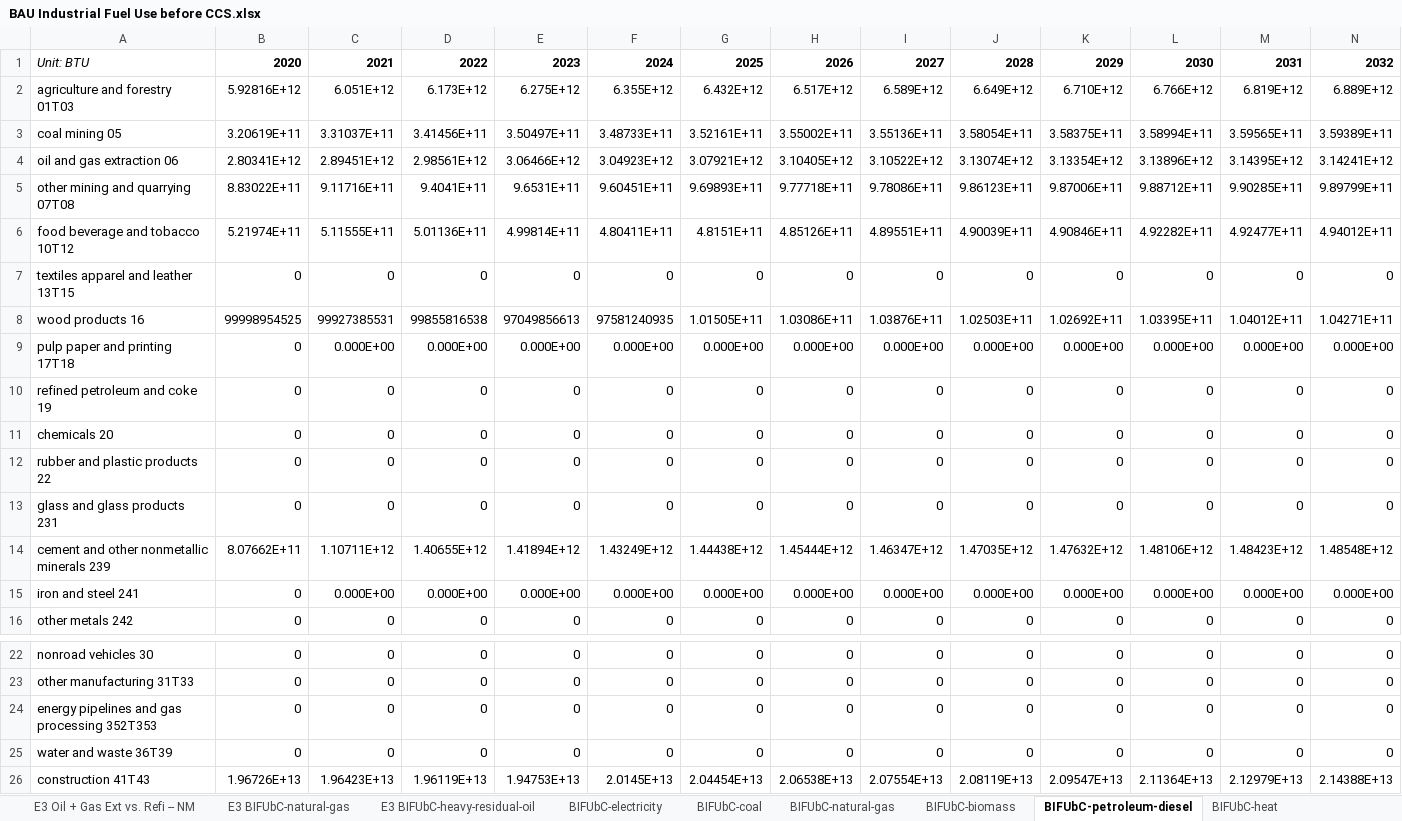
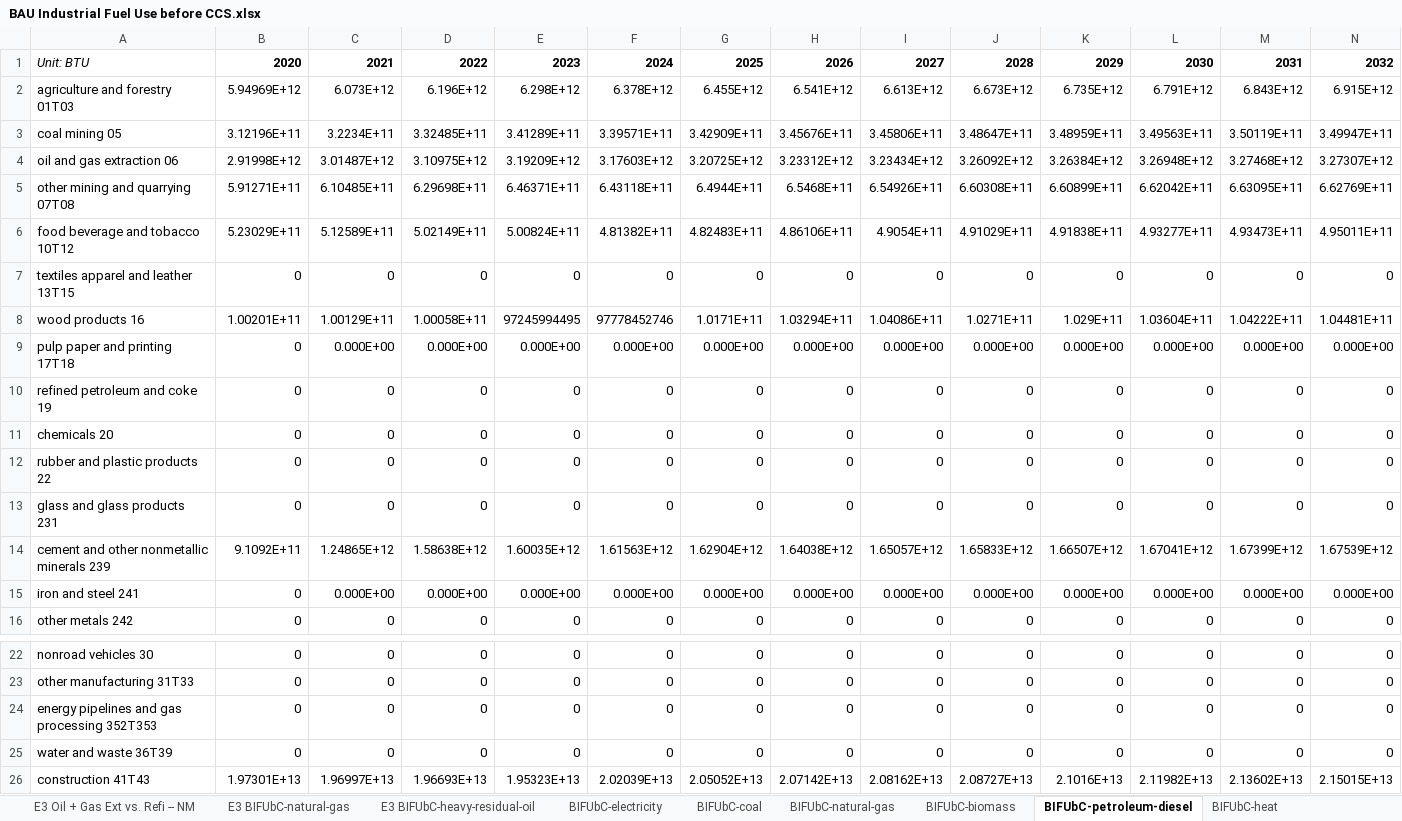
Before and after one commit to EnergyInnovation/eps-colorado, an Excel workbook: InputData/indst/BIFUbC/BAU Industrial Fuel Use before CCS.xlsx, sheet BIFUbC-petroleum-diesel, drawn as a sheet; only a part is shown, gaps mark what is left out; values as stored, in another font and other column widths than the file's, no borders; removed rows and columns are numbered as before the commit, all else as after; rows hold the shown columns only; the diff names each change by its address in the sheet, - before the commit and + after, or states it on an @@ line.

```diff
--- a/InputData/indst/BIFUbC/BAU Industrial Fuel Use before CCS.xlsx (sheet BIFUbC-petroleum-diesel)
+++ b/InputData/indst/BIFUbC/BAU Industrial Fuel Use before CCS.xlsx (sheet BIFUbC-petroleum-diesel)
-row 2: agriculture and forestry 01T03 | 5.92816E+12 | 6.051E+12 | 6.173E+12 | 6.275E+12 | 6.355E+12 | 6.432E+12 | 6.517E+12 | 6.589E+12 | 6.649E+12 | 6.710E+12 | 6.766E+12 | 6.819E+12 | 6.889E+12
-row 3: coal mining 05 | 3.20619E+11 | 3.31037E+11 | 3.41456E+11 | 3.50497E+11 | 3.48733E+11 | 3.52161E+11 | 3.55002E+11 | 3.55136E+11 | 3.58054E+11 | 3.58375E+11 | 3.58994E+11 | 3.59565E+11 | 3.59389E+11
-row 4: oil and gas extraction 06 | 2.80341E+12 | 2.89451E+12 | 2.98561E+12 | 3.06466E+12 | 3.04923E+12 | 3.07921E+12 | 3.10405E+12 | 3.10522E+12 | 3.13074E+12 | 3.13354E+12 | 3.13896E+12 | 3.14395E+12 | 3.14241E+12
-row 5: other mining and quarrying 07T08 | 8.83022E+11 | 9.11716E+11 | 9.4041E+11 | 9.6531E+11 | 9.60451E+11 | 9.69893E+11 | 9.77718E+11 | 9.78086E+11 | 9.86123E+11 | 9.87006E+11 | 9.88712E+11 | 9.90285E+11 | 9.89799E+11
-row 6: food beverage and tobacco 10T12 | 5.21974E+11 | 5.11555E+11 | 5.01136E+11 | 4.99814E+11 | 4.80411E+11 | 4.8151E+11 | 4.85126E+11 | 4.89551E+11 | 4.90039E+11 | 4.90846E+11 | 4.92282E+11 | 4.92477E+11 | 4.94012E+11
+row 2: agriculture and forestry 01T03 | 5.94969E+12 | 6.073E+12 | 6.196E+12 | 6.298E+12 | 6.378E+12 | 6.455E+12 | 6.541E+12 | 6.613E+12 | 6.673E+12 | 6.735E+12 | 6.791E+12 | 6.843E+12 | 6.915E+12
+row 3: coal mining 05 | 3.12196E+11 | 3.2234E+11 | 3.32485E+11 | 3.41289E+11 | 3.39571E+11 | 3.42909E+11 | 3.45676E+11 | 3.45806E+11 | 3.48647E+11 | 3.48959E+11 | 3.49563E+11 | 3.50119E+11 | 3.49947E+11
+row 4: oil and gas extraction 06 | 2.91998E+12 | 3.01487E+12 | 3.10975E+12 | 3.19209E+12 | 3.17603E+12 | 3.20725E+12 | 3.23312E+12 | 3.23434E+12 | 3.26092E+12 | 3.26384E+12 | 3.26948E+12 | 3.27468E+12 | 3.27307E+12
+row 5: other mining and quarrying 07T08 | 5.91271E+11 | 6.10485E+11 | 6.29698E+11 | 6.46371E+11 | 6.43118E+11 | 6.4944E+11 | 6.5468E+11 | 6.54926E+11 | 6.60308E+11 | 6.60899E+11 | 6.62042E+11 | 6.63095E+11 | 6.62769E+11
+row 6: food beverage and tobacco 10T12 | 5.23029E+11 | 5.12589E+11 | 5.02149E+11 | 5.00824E+11 | 4.81382E+11 | 4.82483E+11 | 4.86106E+11 | 4.9054E+11 | 4.91029E+11 | 4.91838E+11 | 4.93277E+11 | 4.93473E+11 | 4.95011E+11
-row 8: wood products 16 | 99998954525 | 99927385531 | 99855816538 | 97049856613 | 97581240935 | 1.01505E+11 | 1.03086E+11 | 1.03876E+11 | 1.02503E+11 | 1.02692E+11 | 1.03395E+11 | 1.04012E+11 | 1.04271E+11
+row 8: wood products 16 | 1.00201E+11 | 1.00129E+11 | 1.00058E+11 | 97245994495 | 97778452746 | 1.0171E+11 | 1.03294E+11 | 1.04086E+11 | 1.0271E+11 | 1.029E+11 | 1.03604E+11 | 1.04222E+11 | 1.04481E+11
-row 14: cement and other nonmetallic minerals 239 | 8.07662E+11 | 1.10711E+12 | 1.40655E+12 | 1.41894E+12 | 1.43249E+12 | 1.44438E+12 | 1.45444E+12 | 1.46347E+12 | 1.47035E+12 | 1.47632E+12 | 1.48106E+12 | 1.48423E+12 | 1.48548E+12
+row 14: cement and other nonmetallic minerals 239 | 9.1092E+11 | 1.24865E+12 | 1.58638E+12 | 1.60035E+12 | 1.61563E+12 | 1.62904E+12 | 1.64038E+12 | 1.65057E+12 | 1.65833E+12 | 1.66507E+12 | 1.67041E+12 | 1.67399E+12 | 1.67539E+12
-row 26: construction 41T43 | 1.96726E+13 | 1.96423E+13 | 1.96119E+13 | 1.94753E+13 | 2.0145E+13 | 2.04454E+13 | 2.06538E+13 | 2.07554E+13 | 2.08119E+13 | 2.09547E+13 | 2.11364E+13 | 2.12979E+13 | 2.14388E+13
+row 26: construction 41T43 | 1.97301E+13 | 1.96997E+13 | 1.96693E+13 | 1.95323E+13 | 2.02039E+13 | 2.05052E+13 | 2.07142E+13 | 2.08162E+13 | 2.08727E+13 | 2.1016E+13 | 2.11982E+13 | 2.13602E+13 | 2.15015E+13
```
Also changed, not shown: sheet BIFUbC-electricity, sheet BIFUbC-natural-gas, sheet BIFUbC-coal, 23 other files.
